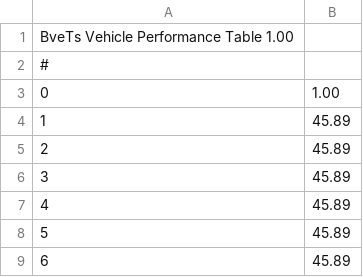
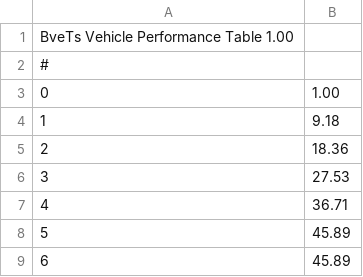
Before and after one commit to p4ken/so12000, a CSV file: performance/brake/B-cZero.csv, drawn as a sheet; only a part is shown.

```diff
--- a/performance/brake/B-cZero.csv
+++ b/performance/brake/B-cZero.csv
@@ -3,6 +3,6 @@ BveTs Vehicle Performance Table 1.00,
 0,1.00
-1,45.89
-2,45.89
-3,45.89
-4,45.89
+1,9.18
+2,18.36
+3,27.53
+4,36.71
 5,45.89
```
Also changed, not shown: performance/brake/B-c.csv, performance/brake/B-cMax.csv, 2 other files.
